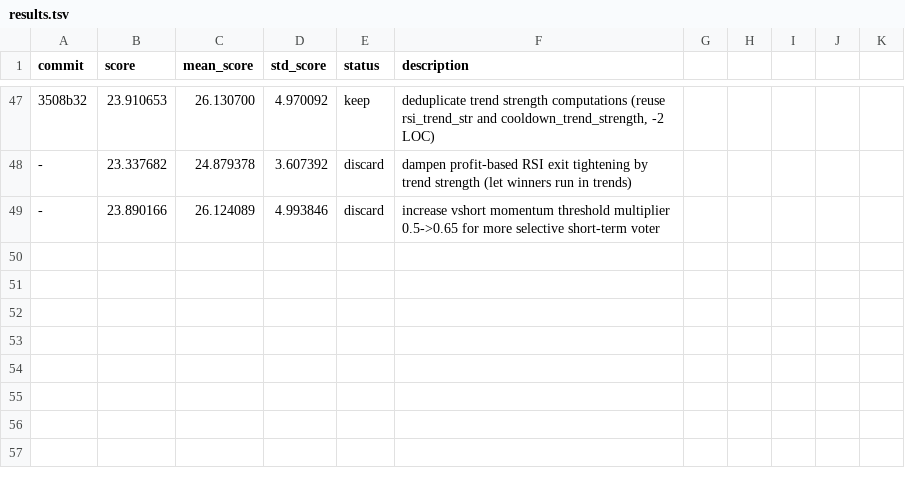
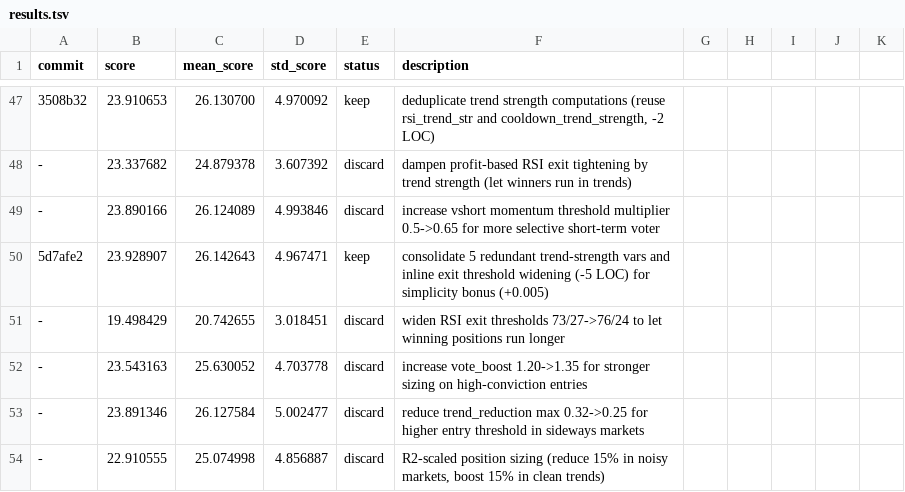
Before and after one commit to dragonkid/auto-researchtrading, a TSV file: results.tsv, drawn as a sheet; only a part is shown, gaps mark what is left out; the diff names each change by its address in the sheet, - before the commit and + after, or states it on an @@ line.

Commit message:
exp: scale vote_boost linearly with vote count (1.04-1.28 instead of flat 1.20)

```diff
--- a/results.tsv
+++ b/results.tsv
+row 50: 5d7afe2 | 23.928907 | 26.142643 | 4.967471 | keep | consolidate 5 redundant trend-strength vars and inline exit threshold widening (-5 LOC) for simplicity bonus (+0.005)
+row 51: - | 19.498429 | 20.742655 | 3.018451 | discard | widen RSI exit thresholds 73/27->76/24 to let winning positions run longer
+row 52: - | 23.543163 | 25.630052 | 4.703778 | discard | increase vote_boost 1.20->1.35 for stronger sizing on high-conviction entries
+row 53: - | 23.891346 | 26.127584 | 5.002477 | discard | reduce trend_reduction max 0.32->0.25 for higher entry threshold in sideways markets
+row 54: - | 22.910555 | 25.074998 | 4.856887 | discard | R2-scaled position sizing (reduce 15% in noisy markets, boost 15% in clean trends)
```
Also changed, not shown: 1 other file.
